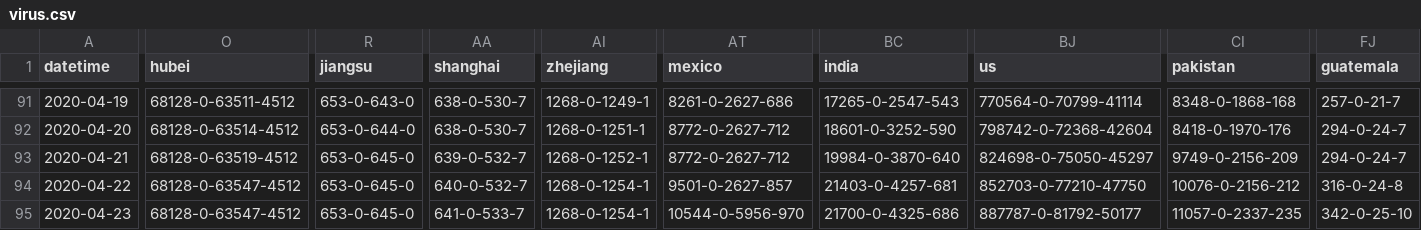
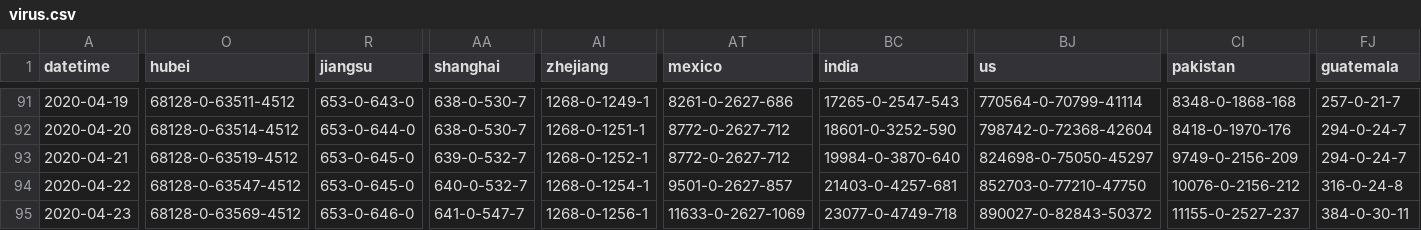
Before and after one commit to odaiwai/2020_SARS2-CoV_COVID19, a CSV file: HGIS_UW_data/virus.csv, drawn as a sheet; only a part is shown, gaps mark what is left out; the diff covers the shown part only; the diff names each change by its address in the sheet, - before the commit and + after, or states it on an @@ line.

Commit message:
Updated HGIS data

```diff
--- a/HGIS_UW_data/virus.csv
+++ b/HGIS_UW_data/virus.csv
-O95 (hubei): 68128-0-63547-4512
+O95 (hubei): 68128-0-63569-4512
-R95 (jiangsu): 653-0-645-0
+R95 (jiangsu): 653-0-646-0
-AA95 (shanghai): 641-0-533-7
+AA95 (shanghai): 641-0-547-7
-AI95 (zhejiang): 1268-0-1254-1
+AI95 (zhejiang): 1268-0-1256-1
-AT95 (mexico): 10544-0-5956-970
+AT95 (mexico): 11633-0-2627-1069
-BC95 (india): 21700-0-4325-686
+BC95 (india): 23077-0-4749-718
-BJ95 (us): 887787-0-81792-50177
+BJ95 (us): 890027-0-82843-50372
-CI95 (pakistan): 11057-0-2337-235
+CI95 (pakistan): 11155-0-2527-237
-FJ95 (guatemala): 342-0-25-10
+FJ95 (guatemala): 384-0-30-11
```
Also changed, not shown: 5 edited cells elsewhere in this file.
